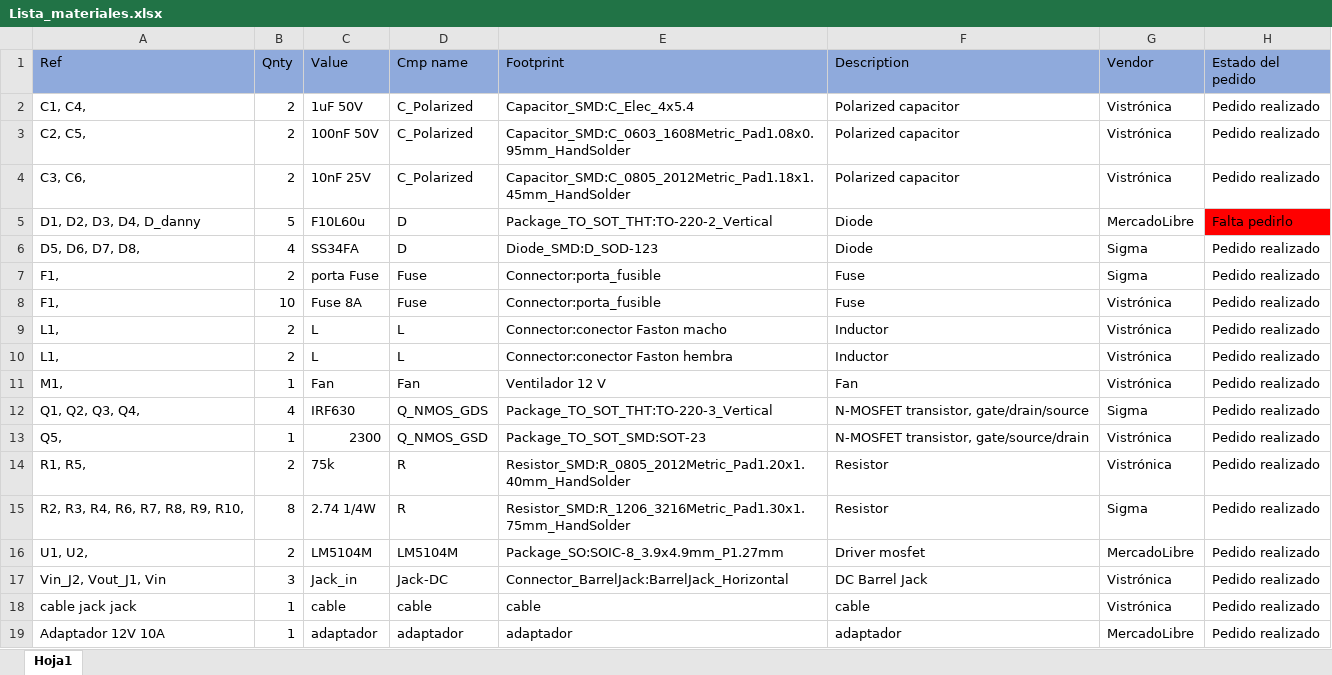
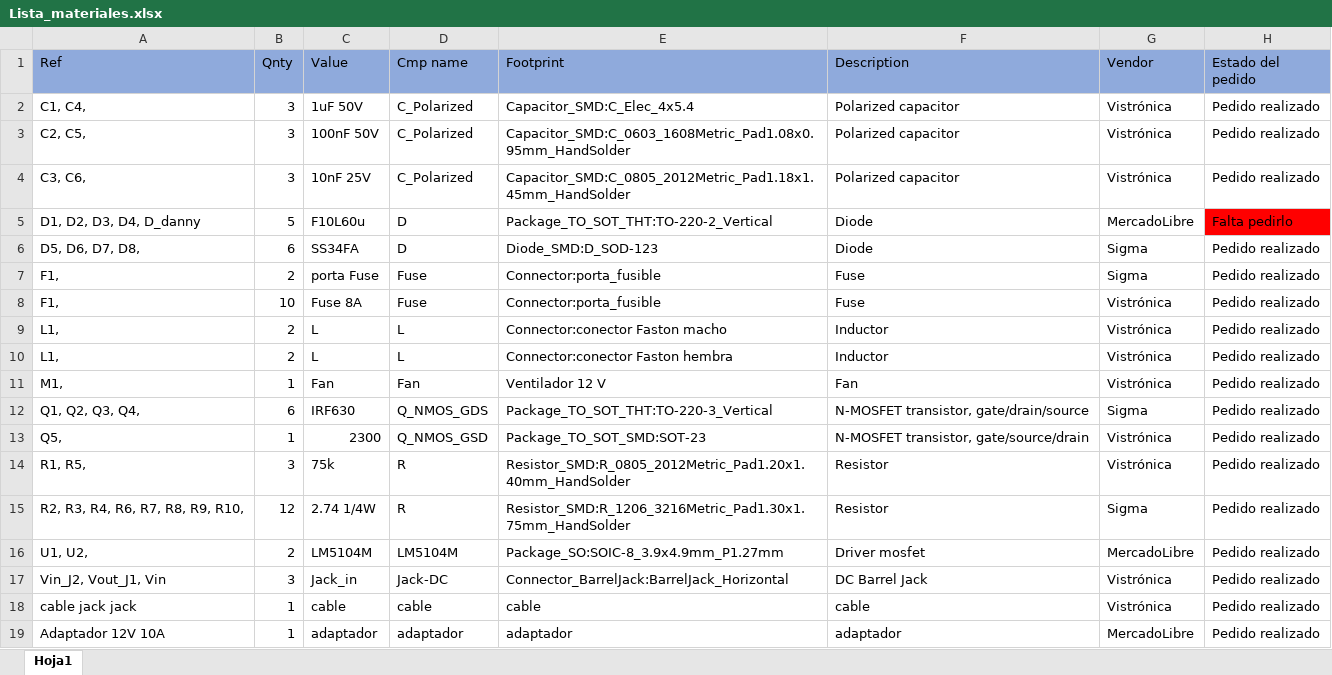
Before and after one commit to dfigueroa11/bibliotecas_autoprestamo_UNAL, an Excel workbook: Lista_materiales.xlsx, sheet Hoja1, drawn as a sheet; only a part is shown; values as stored, in another font and other column widths than the file's, no borders; table styles not drawn; the diff names each change by its address in the sheet, - before the commit and + after, or states it on an @@ line.

Commit message:
Actualización lista de materiales

```diff
--- a/Lista_materiales.xlsx (sheet Hoja1)
+++ b/Lista_materiales.xlsx (sheet Hoja1)
-B2:B4 (Qnty): 2
+B2:B4 (Qnty): 3
-B6 (Qnty): 4
+B6 (Qnty): 6
-B12 (Qnty): 4
+B12 (Qnty): 6
-B14 (Qnty): 2
+B14 (Qnty): 3
-B15 (Qnty): 8
+B15 (Qnty): 12
```
